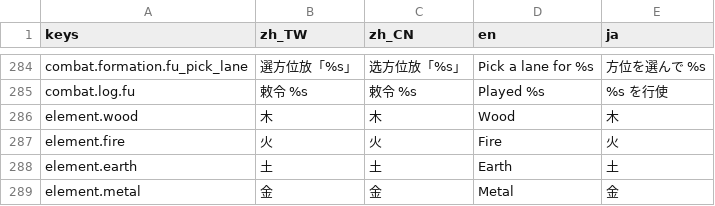
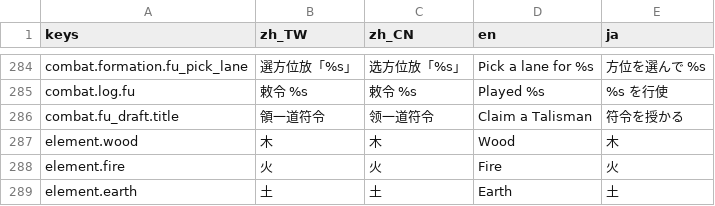
Before and after one commit to kiresakura/Chronicles-of-the-Island-Ward, a CSV file: assets/translations/cotiw_main.csv, drawn as a sheet; only a part is shown, gaps mark what is left out; the shorter side is filled out with more unchanged rows.

```diff
--- a/assets/translations/cotiw_main.csv
+++ b/assets/translations/cotiw_main.csv
@@ -325,2 +325,3 @@ combat.formation.fu_pick_lane,選方位放「%s」,选方位放「%s」,Pick a l
 combat.log.fu,敕令 %s,敕令 %s,Played %s,%s を行使
+combat.fu_draft.title,領一道符令,领一道符令,Claim a Talisman,符令を授かる
 element.wood,木,木,Wood,木
```
Also changed, not shown: 12 other files.
